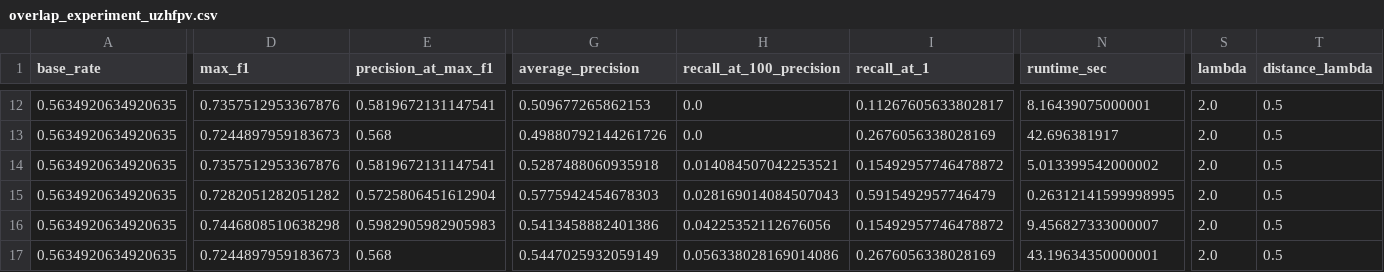
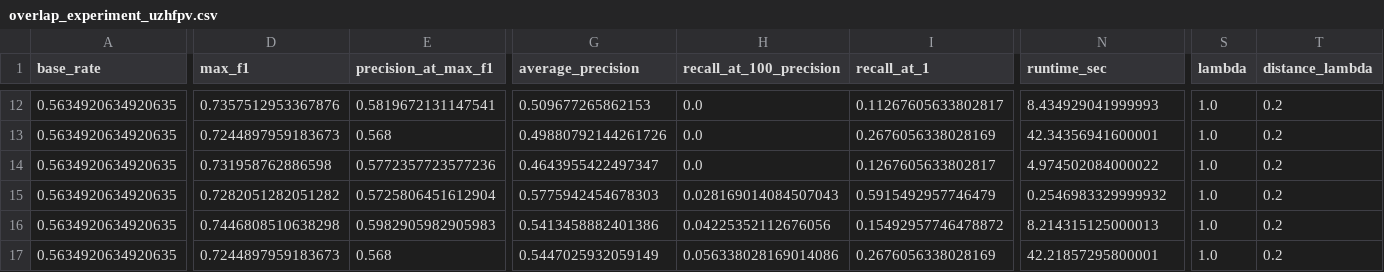
Before and after one commit to ughrima/lpgw-icra, a CSV file: results/overlap_experiment_uzhfpv.csv, drawn as a sheet; only a part is shown, gaps mark what is left out; the diff covers the shown part only; the diff names each change by its address in the sheet, - before the commit and + after, or states it on an @@ line.

```diff
--- a/results/overlap_experiment_uzhfpv.csv
+++ b/results/overlap_experiment_uzhfpv.csv
-N12 (runtime_sec): 8.16439075000001
+N12 (runtime_sec): 8.434929041999993
-S12:S17 (lambda): 2.0
+S12:S17 (lambda): 1.0
-T12:T17 (distance_lambda): 0.5
+T12:T17 (distance_lambda): 0.2
-N13 (runtime_sec): 42.696381917
+N13 (runtime_sec): 42.34356941600001
-D14 (max_f1): 0.7357512953367876
+D14 (max_f1): 0.731958762886598
-E14 (precision_at_max_f1): 0.5819672131147541
+E14 (precision_at_max_f1): 0.5772357723577236
-G14 (average_precision): 0.5287488060935918
+G14 (average_precision): 0.4643955422497347
-H14 (recall_at_100_precision): 0.014084507042253521
+H14 (recall_at_100_precision): 0.0
-I14 (recall_at_1): 0.15492957746478872
+I14 (recall_at_1): 0.1267605633802817
-N14 (runtime_sec): 5.013399542000002
+N14 (runtime_sec): 4.974502084000022
-N15 (runtime_sec): 0.26312141599998995
+N15 (runtime_sec): 0.2546983329999932
-N16 (runtime_sec): 9.456827333000007
+N16 (runtime_sec): 8.214315125000013
-N17 (runtime_sec): 43.19634350000001
+N17 (runtime_sec): 42.21857295800001
```
Also changed, not shown: 52 edited cells elsewhere in this file, results/bootstrap_ci_uzhfpv.csv, results/drift_experiment_uzhfpv.csv, 10 other files.
